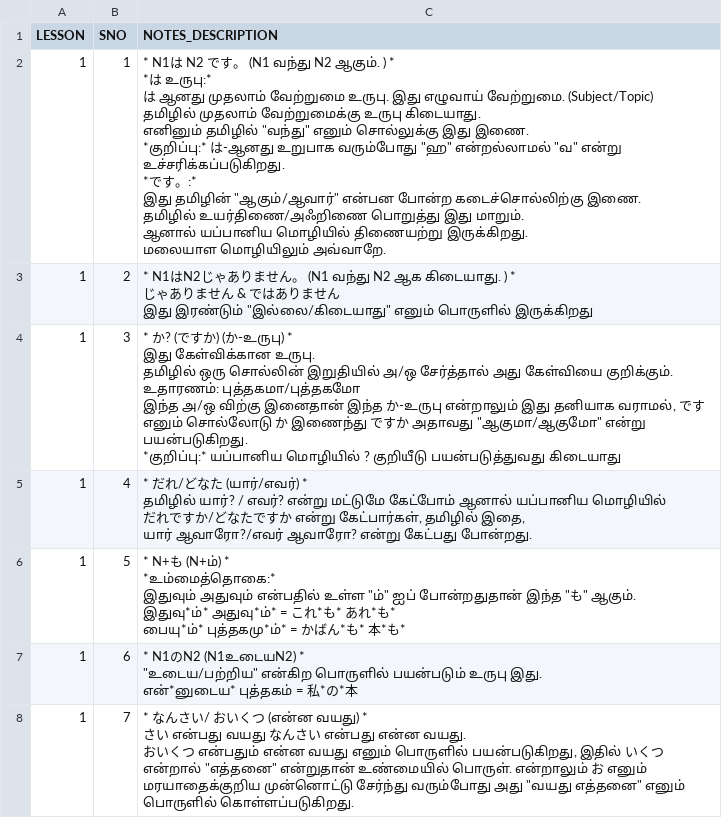
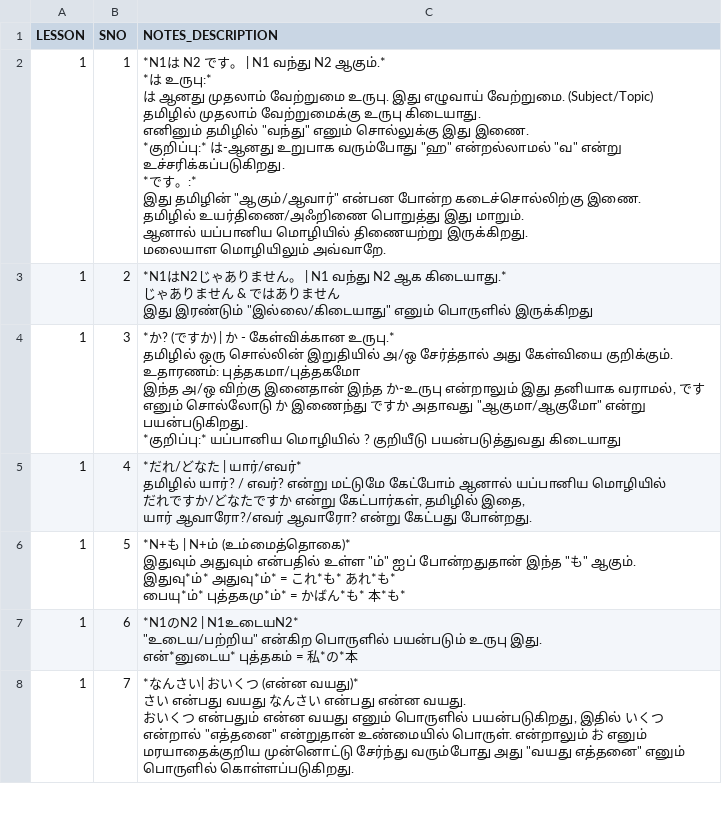
Before and after one commit to naga2hands/Learn_Japanese, a CSV file: Dataset/Grammar_Notes.csv, drawn as a sheet; only a part is shown; the diff covers the shown part only.

Commit message:
Refactor grammar examples formatting in Grammar_Notes.csv for improved clarity and consistency

```diff
--- a/Dataset/Grammar_Notes.csv
+++ b/Dataset/Grammar_Notes.csv
@@ -1,51 +1,48 @@
 LESSON,SNO,NOTES_DESCRIPTION
-1,1,"* N1は N2 です。 (N1 வந்து N2 ஆகும். ) *
-
-*は உருபு:*
-は ஆனது முதலாம் வேற்றுமை உருபு. இது எழுவாய் வேற்றுமை. (Subject/Topic)
-தமிழில் முதலாம் வேற்றுமைக்கு உருபு கிடையாது.
-எனினும் தமிழில் ""வந்து"" எனும் சொல்லுக்கு இது இணை.
-
-*குறிப்பு:* は-ஆனது உறுபாக வரும்போது ""ஹ"" என்றல்லாமல் ""வ"" என்று உச்சரிக்கப்படுகிறது.
-
-*です。:*
-இது தமிழின் ""ஆகும்/ஆவார்"" என்பன போன்ற கடைச்சொல்லிற்கு இணை.
-தமிழில் உயர்திணை/அஃறிணை பொறுத்து இது மாறும்.
-ஆனால் யப்பானிய மொழியில் திணையற்று இருக்கிறது.
-மலையாள மொழியிலும் அவ்வாறே."
-1,2,"* N1はN2じゃありません。 (N1 வந்து N2 ஆக கிடையாது. ) *
-
-じゃありません & ではありません
-
-இது இரண்டும் ""இல்லை/கிடையாது"" எனும் பொருளில் இருக்கிறது"
-1,3,"* か? (ですか) (か-உருபு) *
-
-இது கேள்விக்கான உருபு.
-
-தமிழில் ஒரு சொல்லின் இறுதியில் அ/ஒ சேர்த்தால் அது கேள்வியை குறிக்கும்.
-உதாரணம்: புத்தகமா/புத்தகமோ
-
-இந்த அ/ஒ விற்கு இனைதான் இந்த か-உருபு என்றாலும் இது தனியாக வராமல், です எனும் சொல்லோடு  か இணைந்து ですか அதாவது ""ஆகுமா/ஆகுமோ"" என்று பயன்படுகிறது.
-
-*குறிப்பு:* யப்பானிய மொழியில் ? குறியீடு பயன்படுத்துவது கிடையாது"
-1,4,"* だれ/どなた (யார்/எவர்) *
-
-தமிழில் யார்? / எவர்? என்று மட்டுமே கேட்போம் ஆனால் யப்பானிய மொழியில்
-だれですか/どなたですか என்று கேட்பார்கள், தமிழில் இதை,
-யார் ஆவாரோ?/எவர் ஆவாரோ? என்று கேட்பது போன்றது. "
-1,5,"* N+も (N+ம்) *
-
-*உம்மைத்தொகை:*
-இதுவும் அதுவும் என்பதில் உள்ள ""ம்"" ஐப் போன்றதுதான் இந்த ""も"" ஆகும்.
-
-இதுவு*ம்* அதுவு*ம்* = これ*も*　あれ*も*
-பையு*ம்* புத்தகமு*ம்* = かばん*も*　本*も*"
-1,6,"* N1のN2 (N1உடையN2) *
-
-""உடைய/பற்றிய"" என்கிற பொருளில் பயன்படும் உருபு இது.
-
-என்*னுடைய* புத்தகம் = 私*の*本"
-1,7,"* なんさい/ おいくつ (என்ன வயது) *
-
-さい என்பது வயது なんさい என்பது என்ன வயது.
-おいくつ என்பதும் என்ன வயது எனும் பொருளில் பயன்படுகிறது, இதில் いくつ என்றால் ""எத்தனை"" என்றுதான் உண்மையில் பொருள். என்றாலும் お எனும் மரயாதைக்குறிய முன்னொட்டு சேர்ந்து வரும்போது அது ""வயது எத்தனை"" எனும் பொருளில் கொள்ளப்படுகிறது."
+1,1,"*N1は N2 です。 | N1 வந்து N2 ஆகும்.*
+
+*は உருபு:*
+は ஆனது முதலாம் வேற்றுமை உருபு. இது எழுவாய் வேற்றுமை. (Subject/Topic)
+தமிழில் முதலாம் வேற்றுமைக்கு உருபு கிடையாது.
+எனினும் தமிழில் ""வந்து"" எனும் சொல்லுக்கு இது இணை.
+
+*குறிப்பு:* は-ஆனது உறுபாக வரும்போது ""ஹ"" என்றல்லாமல் ""வ"" என்று உச்சரிக்கப்படுகிறது.
+
+*です。:*
+இது தமிழின் ""ஆகும்/ஆவார்"" என்பன போன்ற கடைச்சொல்லிற்கு இணை.
+தமிழில் உயர்திணை/அஃறிணை பொறுத்து இது மாறும்.
+ஆனால் யப்பானிய மொழியில் திணையற்று இருக்கிறது.
+மலையாள மொழியிலும் அவ்வாறே."
+1,2,"*N1はN2じゃありません。 | N1 வந்து N2 ஆக கிடையாது.*
+
+じゃありません & ではありません
+
+இது இரண்டும் ""இல்லை/கிடையாது"" எனும் பொருளில் இருக்கிறது"
+1,3,"*か? (ですか) | か - கேள்விக்கான உருபு.*
+
+தமிழில் ஒரு சொல்லின் இறுதியில் அ/ஒ சேர்த்தால் அது கேள்வியை குறிக்கும்.
+உதாரணம்: புத்தகமா/புத்தகமோ
+
+இந்த அ/ஒ விற்கு இனைதான் இந்த か-உருபு என்றாலும் இது தனியாக வராமல், です எனும் சொல்லோடு  か இணைந்து ですか அதாவது ""ஆகுமா/ஆகுமோ"" என்று பயன்படுகிறது.
+
+*குறிப்பு:* யப்பானிய மொழியில் ? குறியீடு பயன்படுத்துவது கிடையாது"
+1,4,"*だれ/どなた | யார்/எவர்*
+
+தமிழில் யார்? / எவர்? என்று மட்டுமே கேட்போம் ஆனால் யப்பானிய மொழியில்
+だれですか/どなたですか என்று கேட்பார்கள், தமிழில் இதை,
+யார் ஆவாரோ?/எவர் ஆவாரோ? என்று கேட்பது போன்றது. "
+1,5,"*N+も | N+ம் (உம்மைத்தொகை)*
+
+இதுவும் அதுவும் என்பதில் உள்ள ""ம்"" ஐப் போன்றதுதான் இந்த ""も"" ஆகும்.
+
+இதுவு*ம்* அதுவு*ம்* = これ*も*　あれ*も*
+பையு*ம்* புத்தகமு*ம்* = かばん*も*　本*も*"
+1,6,"*N1のN2 | N1உடையN2*
+
+""உடைய/பற்றிய"" என்கிற பொருளில் பயன்படும் உருபு இது.
+
+என்*னுடைய* புத்தகம் = 私*の*本"
+1,7,"*なんさい| おいくつ (என்ன வயது)*
+
+さい என்பது வயது なんさい என்பது என்ன வயது.
+おいくつ என்பதும் என்ன வயது எனும் பொருளில் பயன்படுகிறது, இதில் いくつ என்றால் ""எத்தனை"" என்றுதான் உண்மையில் பொருள். என்றாலும் お எனும் மரயாதைக்குறிய முன்னொட்டு சேர்ந்து வரும்போது அது ""வயது எத்தனை"" எனும் பொருளில் கொள்ளப்படுகிறது."
```
Also changed, not shown: 34 edited cells elsewhere in this file.
